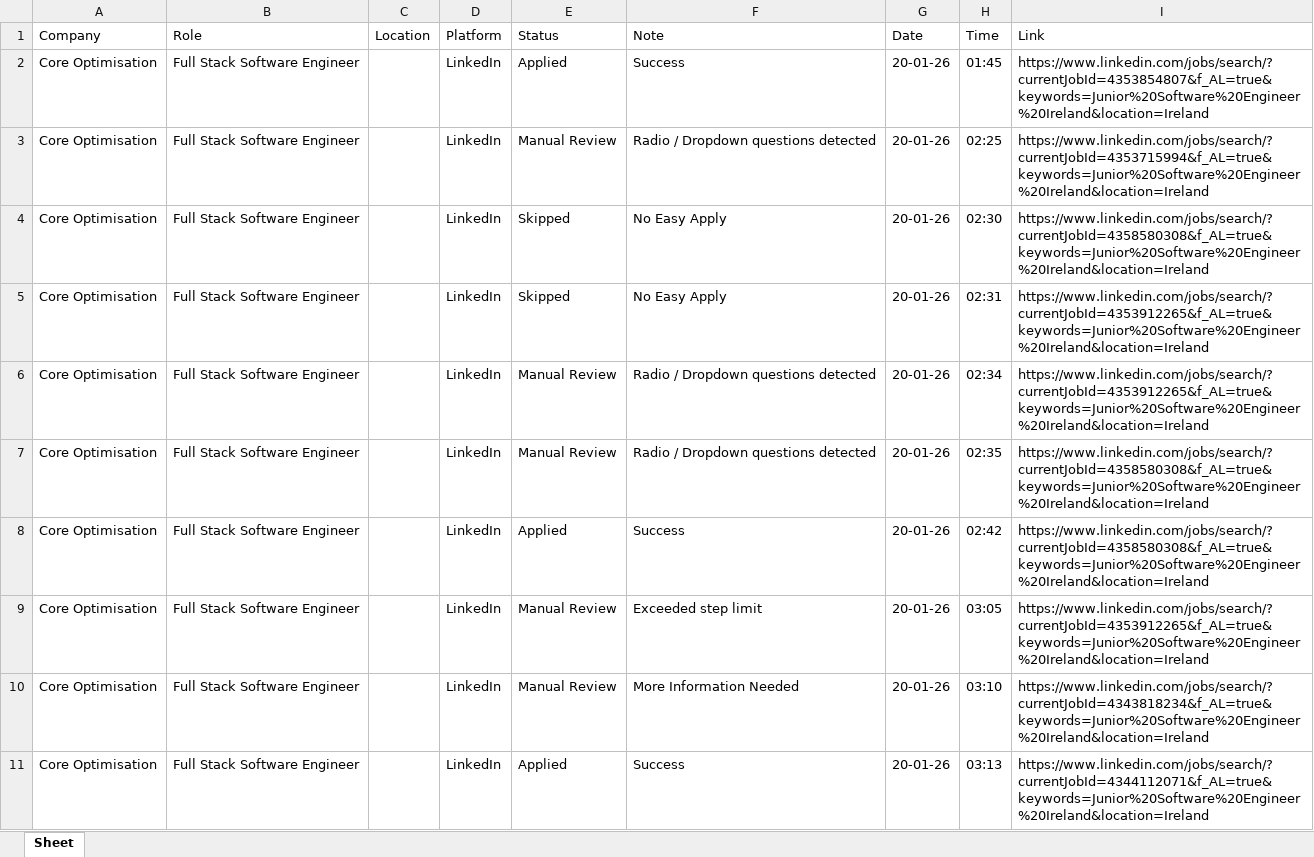
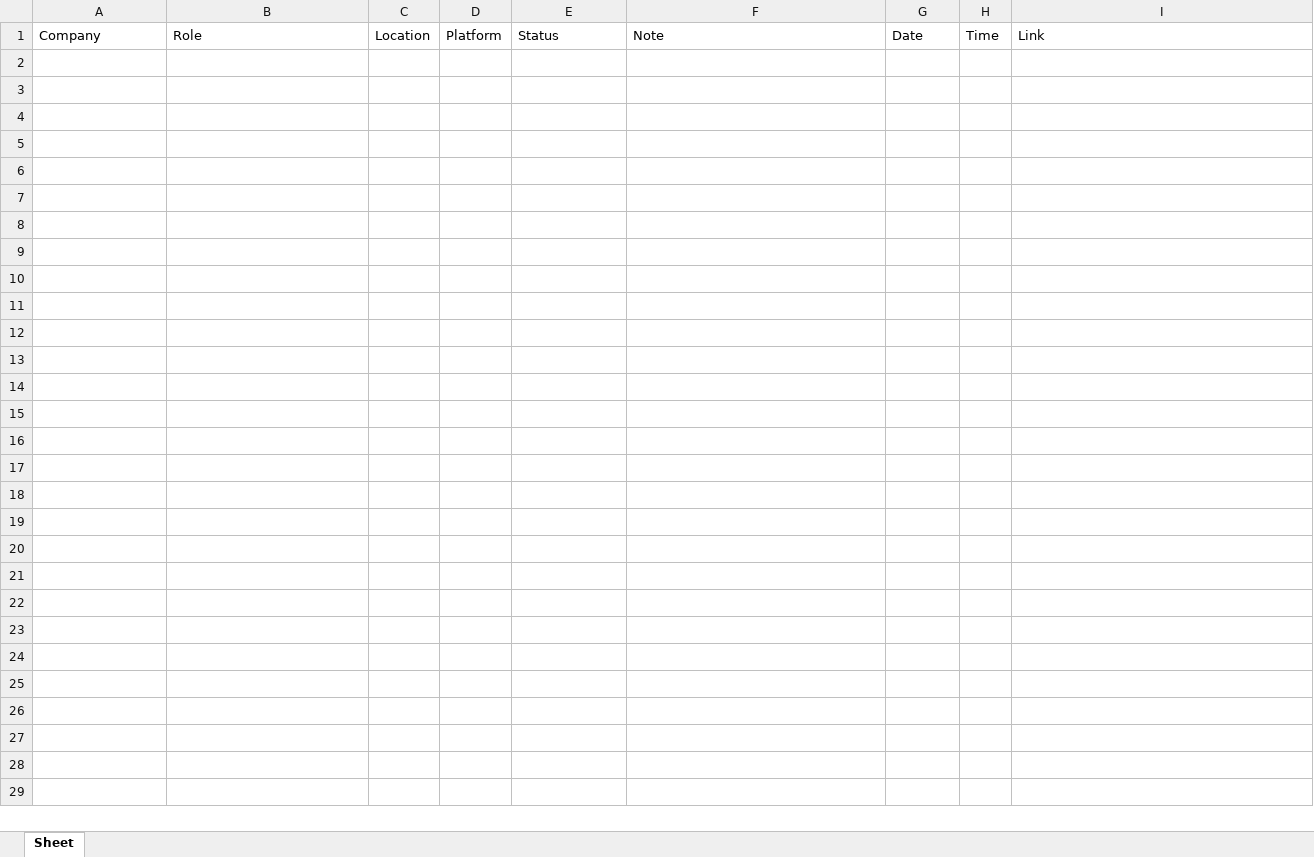
Before and after one commit to Rahul9315/Job_Hunting_AI_Bot, an Excel workbook: project-atlas/data/applied.xlsx, sheet Sheet, drawn as a sheet; values as stored, in another font and other column widths than the file's, no borders; the diff names each change by its address in the sheet, - before the commit and + after, or states it on an @@ line.

```diff
--- a/project-atlas/data/applied.xlsx (sheet Sheet)
+++ b/project-atlas/data/applied.xlsx (sheet Sheet)
-row 2: Core Optimisation | Full Stack Software Engineer |  | LinkedIn | Applied | Success | 20-01-26 | 01:45 | https://www.linkedin.com/jobs/search/?currentJobId=4353854807&f_AL=true&keywords=Junior%20Software%20Engineer%20Ireland&location=Ireland
-row 3: Core Optimisation | Full Stack Software Engineer |  | LinkedIn | Manual Review | Radio / Dropdown questions detected | 20-01-26 | 02:25 | https://www.linkedin.com/jobs/search/?currentJobId=4353715994&f_AL=true&keywords=Junior%20Software%20Engineer%20Ireland&location=Ireland
-row 4: Core Optimisation | Full Stack Software Engineer |  | LinkedIn | Skipped | No Easy Apply | 20-01-26 | 02:30 | https://www.linkedin.com/jobs/search/?currentJobId=4358580308&f_AL=true&keywords=Junior%20Software%20Engineer%20Ireland&location=Ireland
-row 5: Core Optimisation | Full Stack Software Engineer |  | LinkedIn | Skipped | No Easy Apply | 20-01-26 | 02:31 | https://www.linkedin.com/jobs/search/?currentJobId=4353912265&f_AL=true&keywords=Junior%20Software%20Engineer%20Ireland&location=Ireland
-row 6: Core Optimisation | Full Stack Software Engineer |  | LinkedIn | Manual Review | Radio / Dropdown questions detected | 20-01-26 | 02:34 | https://www.linkedin.com/jobs/search/?currentJobId=4353912265&f_AL=true&keywords=Junior%20Software%20Engineer%20Ireland&location=Ireland
-row 7: Core Optimisation | Full Stack Software Engineer |  | LinkedIn | Manual Review | Radio / Dropdown questions detected | 20-01-26 | 02:35 | https://www.linkedin.com/jobs/search/?currentJobId=4358580308&f_AL=true&keywords=Junior%20Software%20Engineer%20Ireland&location=Ireland
-row 8: Core Optimisation | Full Stack Software Engineer |  | LinkedIn | Applied | Success | 20-01-26 | 02:42 | https://www.linkedin.com/jobs/search/?currentJobId=4358580308&f_AL=true&keywords=Junior%20Software%20Engineer%20Ireland&location=Ireland
-row 9: Core Optimisation | Full Stack Software Engineer |  | LinkedIn | Manual Review | Exceeded step limit | 20-01-26 | 03:05 | https://www.linkedin.com/jobs/search/?currentJobId=4353912265&f_AL=true&keywords=Junior%20Software%20Engineer%20Ireland&location=Ireland
-row 10: Core Optimisation | Full Stack Software Engineer |  | LinkedIn | Manual Review | More Information Needed | 20-01-26 | 03:10 | https://www.linkedin.com/jobs/search/?currentJobId=4343818234&f_AL=true&keywords=Junior%20Software%20Engineer%20Ireland&location=Ireland
-row 11: Core Optimisation | Full Stack Software Engineer |  | LinkedIn | Applied | Success | 20-01-26 | 03:13 | https://www.linkedin.com/jobs/search/?currentJobId=4344112071&f_AL=true&keywords=Junior%20Software%20Engineer%20Ireland&location=Ireland
```
Also changed, not shown: 7 other files.
